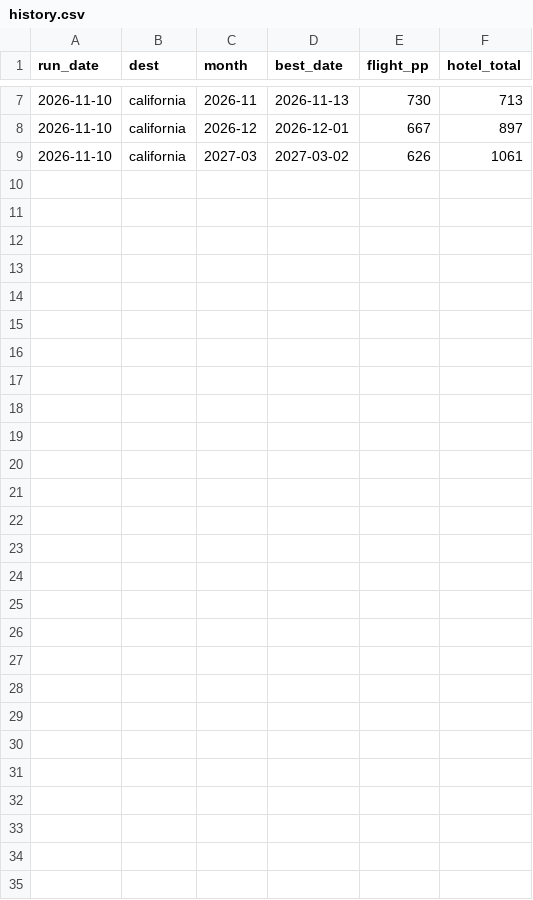
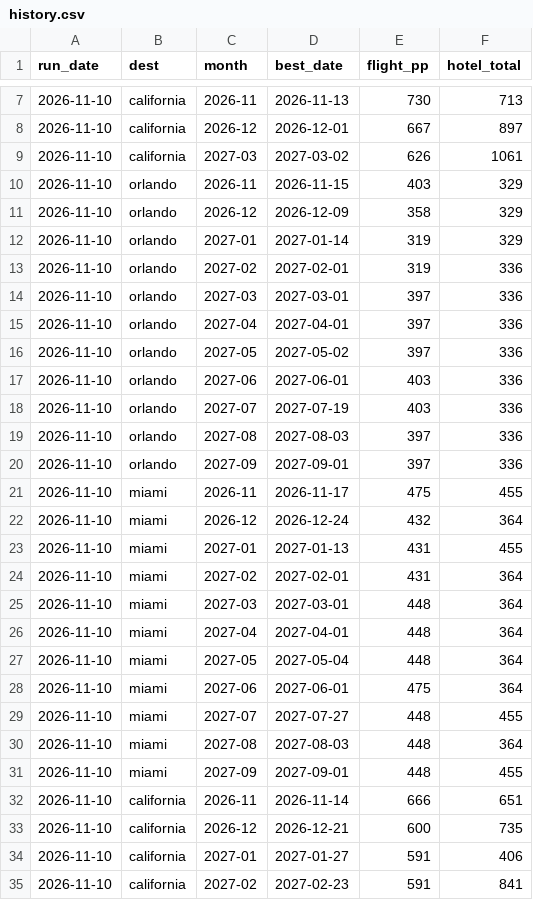
Before and after one commit to smora-dev/travel-planner, a CSV file: data/history.csv, drawn as a sheet; only a part is shown, gaps mark what is left out.

```diff
--- a/data/history.csv
+++ b/data/history.csv
@@ -9 +9,27 @@ run_date,dest,month,best_date,flight_pp,hotel_total
 2026-11-10,california,2027-03,2027-03-02,626,1061
+2026-11-10,orlando,2026-11,2026-11-15,403,329
+2026-11-10,orlando,2026-12,2026-12-09,358,329
+2026-11-10,orlando,2027-01,2027-01-14,319,329
+2026-11-10,orlando,2027-02,2027-02-01,319,336
+2026-11-10,orlando,2027-03,2027-03-01,397,336
+2026-11-10,orlando,2027-04,2027-04-01,397,336
+2026-11-10,orlando,2027-05,2027-05-02,397,336
+2026-11-10,orlando,2027-06,2027-06-01,403,336
+2026-11-10,orlando,2027-07,2027-07-19,403,336
+2026-11-10,orlando,2027-08,2027-08-03,397,336
+2026-11-10,orlando,2027-09,2027-09-01,397,336
+2026-11-10,miami,2026-11,2026-11-17,475,455
+2026-11-10,miami,2026-12,2026-12-24,432,364
+2026-11-10,miami,2027-01,2027-01-13,431,455
+2026-11-10,miami,2027-02,2027-02-01,431,364
+2026-11-10,miami,2027-03,2027-03-01,448,364
+2026-11-10,miami,2027-04,2027-04-01,448,364
+2026-11-10,miami,2027-05,2027-05-04,448,364
+2026-11-10,miami,2027-06,2027-06-01,475,364
+2026-11-10,miami,2027-07,2027-07-27,448,455
+2026-11-10,miami,2027-08,2027-08-03,448,364
+2026-11-10,miami,2027-09,2027-09-01,448,455
+2026-11-10,california,2026-11,2026-11-14,666,651
+2026-11-10,california,2026-12,2026-12-21,600,735
+2026-11-10,california,2027-01,2027-01-27,591,406
+2026-11-10,california,2027-02,2027-02-23,591,841
```
Also changed, not shown: 1 other file.
